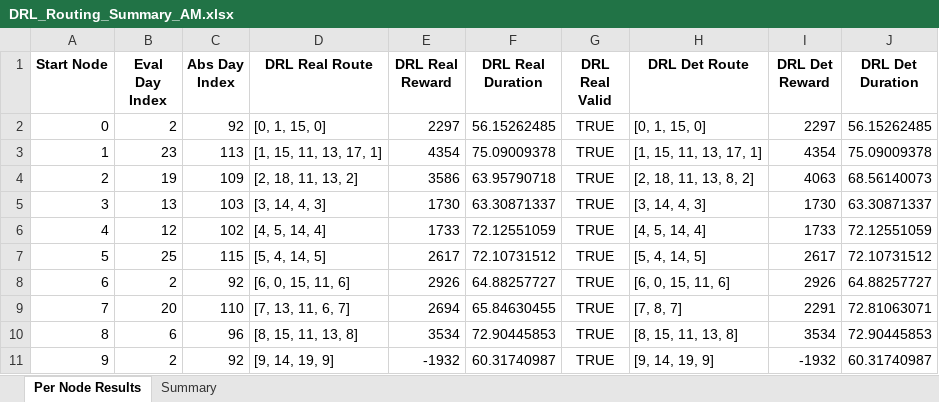
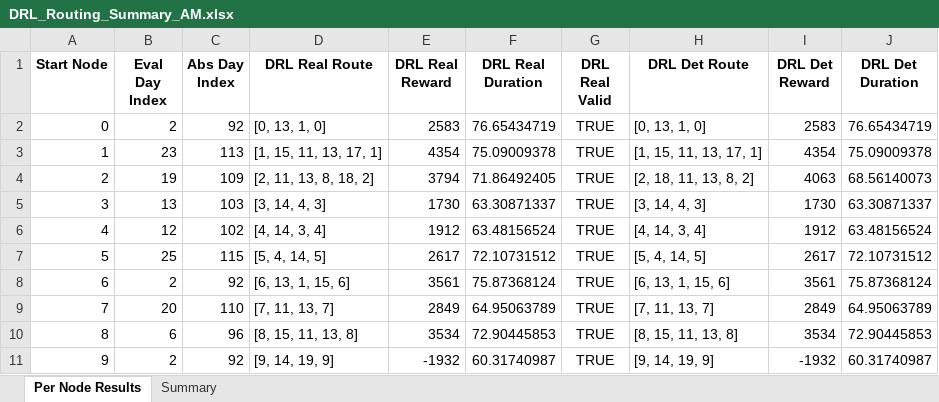
Before and after one commit to aptafur230701/Routing_Pricing_Model, an Excel workbook: results_20nodes/DRL_Routing_Summary_AM.xlsx, sheet Per Node Results, drawn as a sheet; only a part is shown; values as stored, in another font and other column widths than the file's, no borders; the diff covers the shown part only; the diff names each change by its address in the sheet, - before the commit and + after, or states it on an @@ line.

```diff
--- a/results_20nodes/DRL_Routing_Summary_AM.xlsx (sheet Per Node Results)
+++ b/results_20nodes/DRL_Routing_Summary_AM.xlsx (sheet Per Node Results)
-D2 (DRL Real Route): [0, 1, 15, 0]
+D2 (DRL Real Route): [0, 13, 1, 0]
-E2 (DRL Real Reward): 2297
+E2 (DRL Real Reward): 2583
-F2 (DRL Real Duration): 56.15262485
+F2 (DRL Real Duration): 76.65434719
-H2 (DRL Det Route): [0, 1, 15, 0]
+H2 (DRL Det Route): [0, 13, 1, 0]
-I2 (DRL Det Reward): 2297
+I2 (DRL Det Reward): 2583
-J2 (DRL Det Duration): 56.15262485
+J2 (DRL Det Duration): 76.65434719
-D4 (DRL Real Route): [2, 18, 11, 13, 2]
+D4 (DRL Real Route): [2, 11, 13, 8, 18, 2]
-E4 (DRL Real Reward): 3586
+E4 (DRL Real Reward): 3794
-F4 (DRL Real Duration): 63.95790718
+F4 (DRL Real Duration): 71.86492405
-D6 (DRL Real Route): [4, 5, 14, 4]
+D6 (DRL Real Route): [4, 14, 3, 4]
-E6 (DRL Real Reward): 1733
+E6 (DRL Real Reward): 1912
-F6 (DRL Real Duration): 72.12551059
+F6 (DRL Real Duration): 63.48156524
-H6 (DRL Det Route): [4, 5, 14, 4]
+H6 (DRL Det Route): [4, 14, 3, 4]
-I6 (DRL Det Reward): 1733
+I6 (DRL Det Reward): 1912
-J6 (DRL Det Duration): 72.12551059
+J6 (DRL Det Duration): 63.48156524
-D8 (DRL Real Route): [6, 0, 15, 11, 6]
+D8 (DRL Real Route): [6, 13, 1, 15, 6]
-E8 (DRL Real Reward): 2926
+E8 (DRL Real Reward): 3561
-F8 (DRL Real Duration): 64.88257727
+F8 (DRL Real Duration): 75.87368124
-H8 (DRL Det Route): [6, 0, 15, 11, 6]
+H8 (DRL Det Route): [6, 13, 1, 15, 6]
-I8 (DRL Det Reward): 2926
+I8 (DRL Det Reward): 3561
-J8 (DRL Det Duration): 64.88257727
+J8 (DRL Det Duration): 75.87368124
-D9 (DRL Real Route): [7, 13, 11, 6, 7]
+D9 (DRL Real Route): [7, 11, 13, 7]
-E9 (DRL Real Reward): 2694
+E9 (DRL Real Reward): 2849
-F9 (DRL Real Duration): 65.84630455
+F9 (DRL Real Duration): 64.95063789
-H9 (DRL Det Route): [7, 8, 7]
+H9 (DRL Det Route): [7, 11, 13, 7]
-I9 (DRL Det Reward): 2291
+I9 (DRL Det Reward): 2849
-J9 (DRL Det Duration): 72.81063071
+J9 (DRL Det Duration): 64.95063789
```
Also changed, not shown: 18 edited cells elsewhere in this sheet, sheet Summary, 6 other files.
